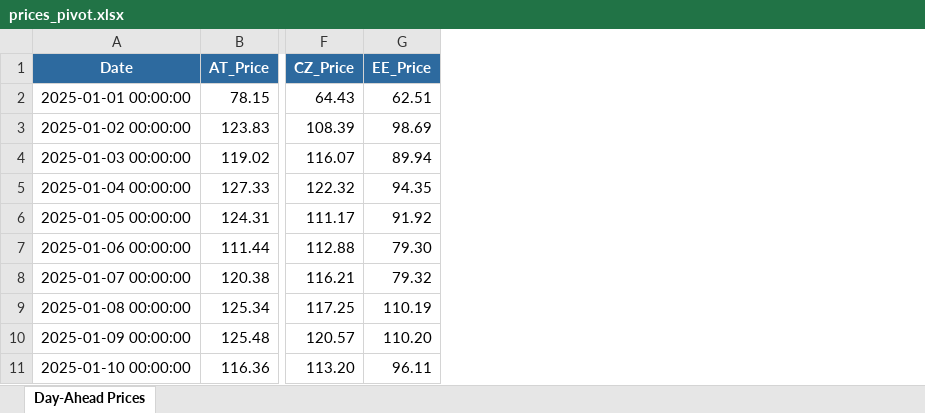
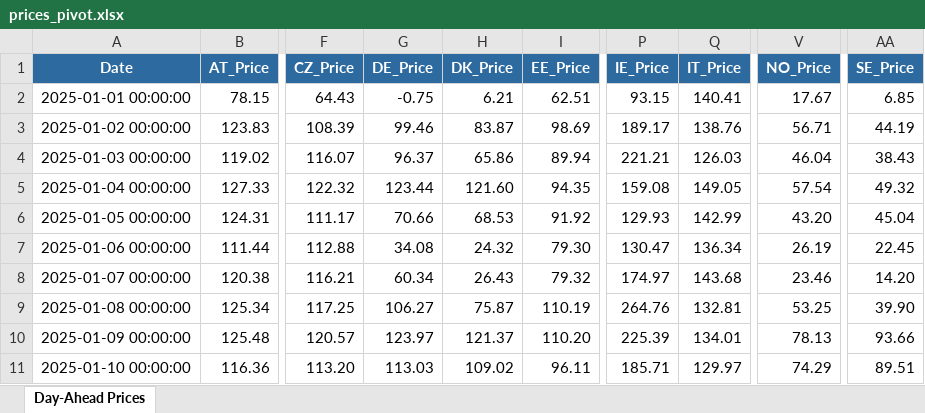
Before and after one commit to Silvia-Guidi/tesi, an Excel workbook: data/price_data/prices_pivot.xlsx, sheet Day-Ahead Prices, drawn as a sheet; only a part is shown, gaps mark what is left out; values as stored, in another font and other column widths than the file's, no borders; the diff names each change by its address in the sheet, - before the commit and + after, or states it on an @@ line.

```diff
--- a/data/price_data/prices_pivot.xlsx (sheet Day-Ahead Prices)
+++ b/data/price_data/prices_pivot.xlsx (sheet Day-Ahead Prices)
+column G (DE_Price), rows 2-11: -0.75 | 99.46 | 96.37 | 123.44 | 70.66 | 34.08 | 60.34 | 106.27 | 123.97 | 113.03
+column H (DK_Price), rows 2-11: 6.21 | 83.87 | 65.86 | 121.60 | 68.53 | 24.32 | 26.43 | 75.87 | 121.37 | 109.02
+column P (IE_Price), rows 2-11: 93.15 | 189.17 | 221.21 | 159.08 | 129.93 | 130.47 | 174.97 | 264.76 | 225.39 | 185.71
+column Q (IT_Price), rows 2-11: 140.41 | 138.76 | 126.03 | 149.05 | 142.99 | 136.34 | 143.68 | 132.81 | 134.01 | 129.97
+column V (NO_Price), rows 2-11: 17.67 | 56.71 | 46.04 | 57.54 | 43.20 | 26.19 | 23.46 | 53.25 | 78.13 | 74.29
+column AA (SE_Price), rows 2-11: 6.85 | 44.19 | 38.43 | 49.32 | 45.04 | 22.45 | 14.20 | 39.90 | 93.66 | 89.51
```
Also changed, not shown: data/df_full_check.xlsx, 14 other files.
